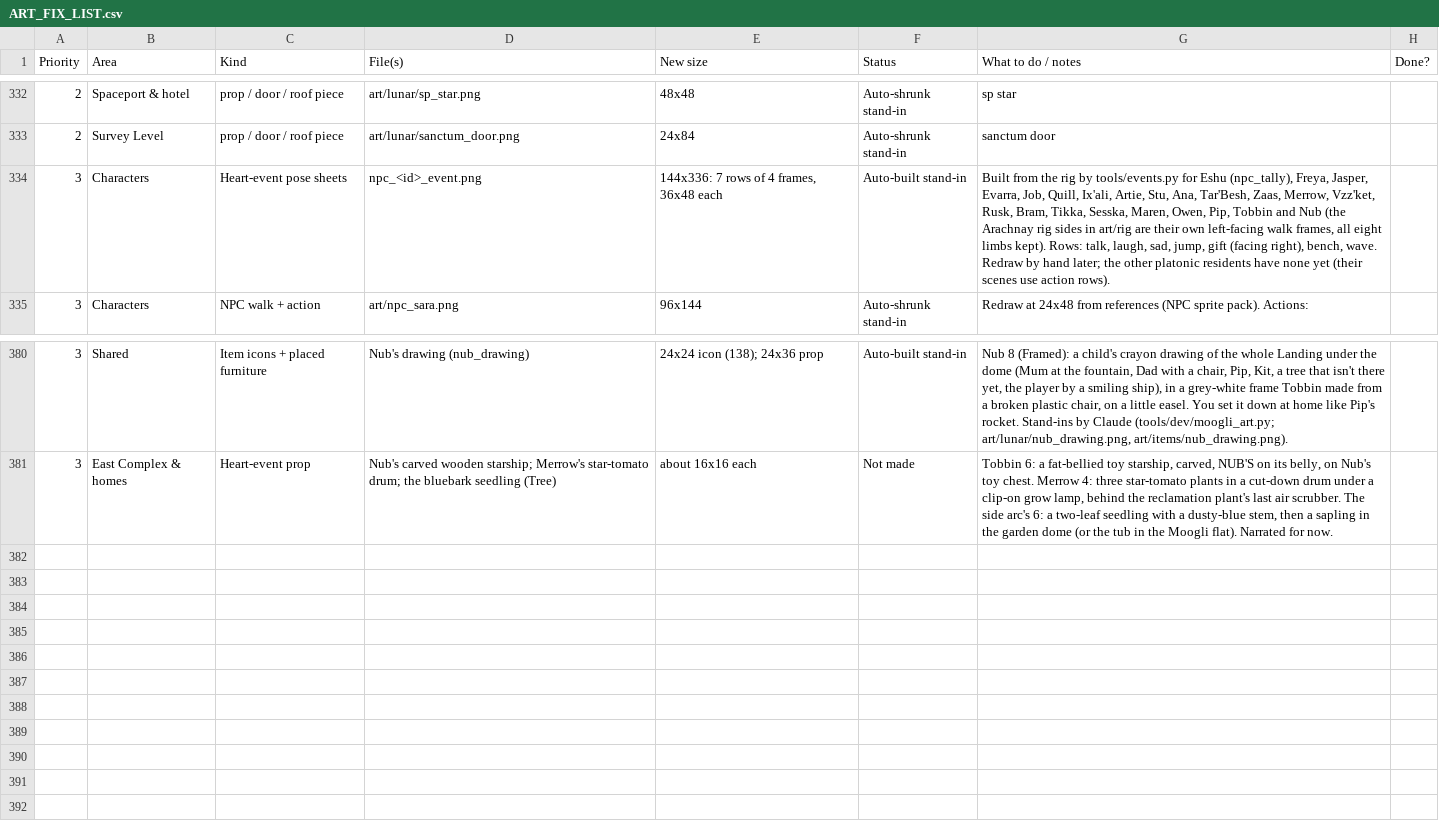
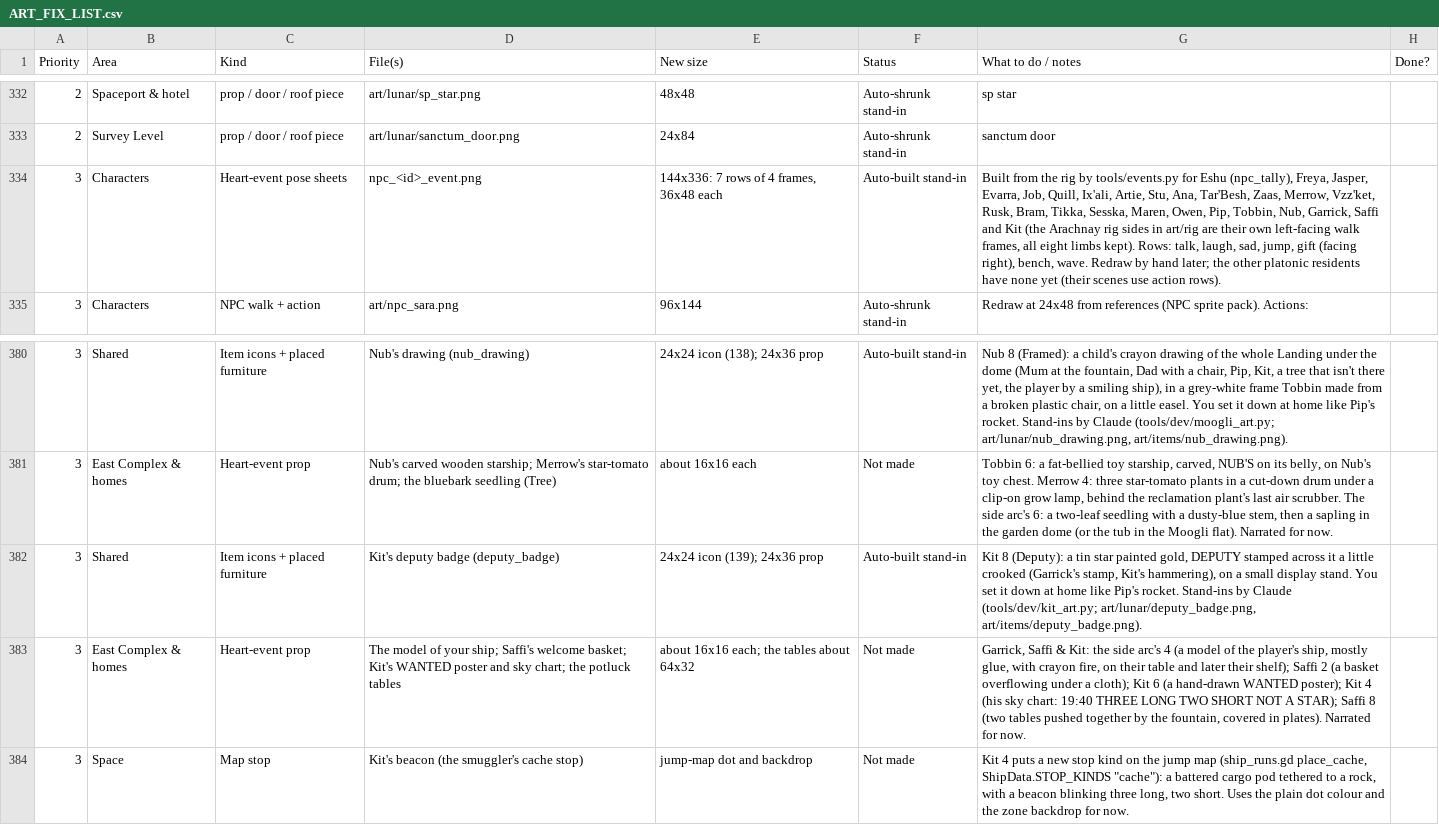
Before and after one commit to Antrisa/Project-Deneb, a CSV file: docs/ART_FIX_LIST.csv, drawn as a sheet; only a part is shown, gaps mark what is left out; the diff names each change by its address in the sheet, - before the commit and + after, or states it on an @@ line.

```diff
--- a/docs/ART_FIX_LIST.csv
+++ b/docs/ART_FIX_LIST.csv
-G334 (What to do / notes): …Owen, Pip, Tobbin and Nub (the Arachnay…
+G334 (What to do / notes): …Owen, Pip, Tobbin, Nub, Garrick, Saffi and Kit (the Arachnay…
+row 382: 3 | Shared | Item icons + placed furniture | Kit's deputy badge (deputy_badge) | 24x24 icon (139); 24x36 prop | Auto-built stand-in | Kit 8 (Deputy): a tin star painted gold, DEPUTY stamped across it a little crooked (Garrick's stamp, Kit's hammering), on a small display stand. You set it down at home like Pip's rocket. Stand-ins by Claude (tools/dev/kit_art.py; art/lunar/deputy_badge.png, art/items/deputy_badge.png).
+row 383: 3 | East Complex & homes | Heart-event prop | The model of your ship; Saffi's welcome basket; Kit's WANTED poster and sky chart; the potluck tables | about 16x16 each; the tables about 64x32 | Not made | Garrick, Saffi & Kit: the side arc's 4 (a model of the player's ship, mostly glue, with crayon fire, on their table and later their shelf); Saffi 2 (a basket overflowing under a cloth); Kit 6 (a hand-drawn WANTED poster); Kit 4 (his sky chart: 19:40 THREE LONG TWO SHORT NOT A STAR); Saffi 8 (two tables pushed together by the fountain, covered in plates). Narrated for now.
+row 384: 3 | Space | Map stop | Kit's beacon (the smuggler's cache stop) | jump-map dot and backdrop | Not made | Kit 4 puts a new stop kind on the jump map (ship_runs.gd place_cache, ShipData.STOP_KINDS "cache"): a battered cargo pod tethered to a rock, with a beacon blinking three long, two short. Uses the plain dot colour and the zone backdrop for now.
```
Also changed, not shown: 25 other files.
